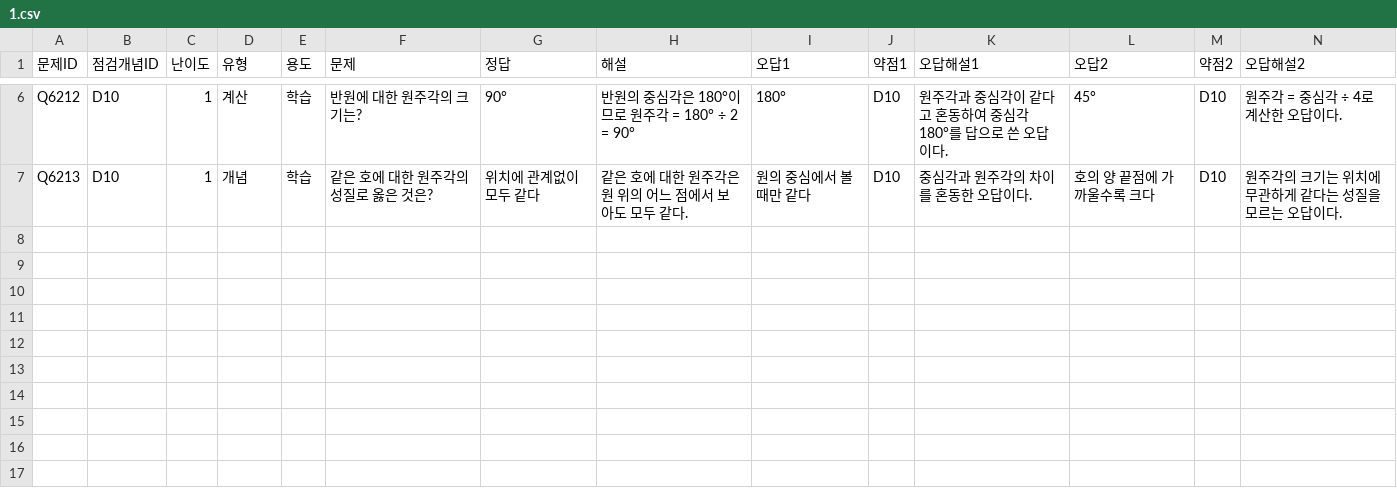
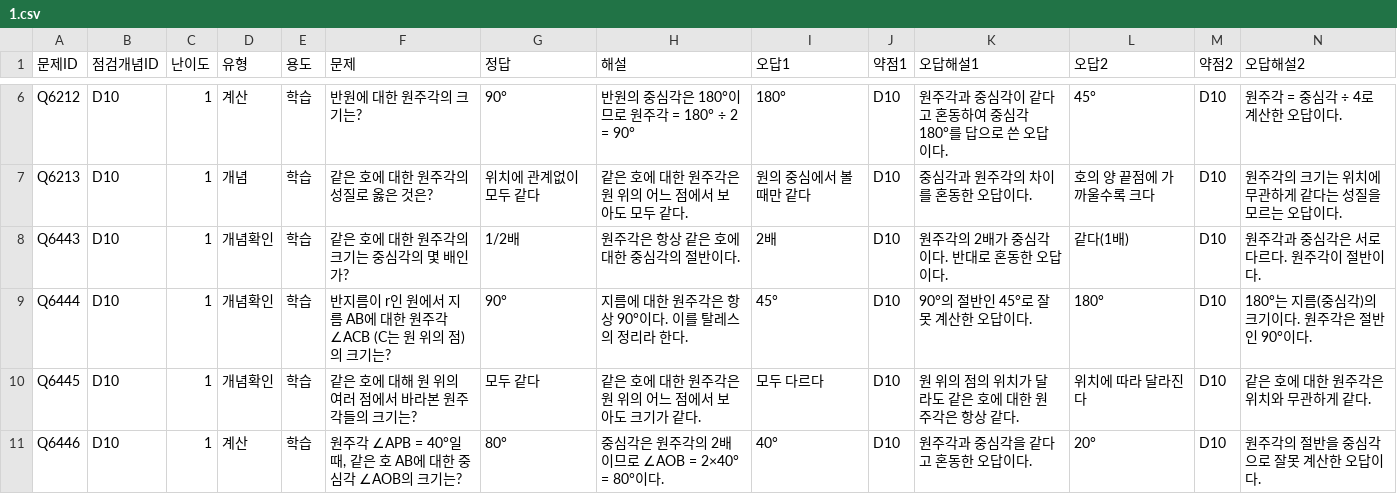
Before and after one commit to wataryu00-boop/math-diagnostic, a CSV file: problems/D10/1.csv, drawn as a sheet; only a part is shown, gaps mark what is left out; rows hold the shown columns only; the diff names each change by its address in the sheet, - before the commit and + after, or states it on an @@ line.

```diff
--- a/problems/D10/1.csv
+++ b/problems/D10/1.csv
+row 8: Q6443 | D10 | 1 | 개념확인 | 학습 | 같은 호에 대한 원주각의 크기는 중심각의 몇 배인가? | 1/2배 | 원주각은 항상 같은 호에 대한 중심각의 절반이다. | 2배 | D10 | 원주각의 2배가 중심각이다. 반대로 혼동한 오답이다. | 같다(1배) | D10 | 원주각과 중심각은 서로 다르다. 원주각이 절반이다.
+row 9: Q6444 | D10 | 1 | 개념확인 | 학습 | 반지름이 r인 원에서 지름 AB에 대한 원주각 ∠ACB (C는 원 위의 점)의 크기는? | 90° | 지름에 대한 원주각은 항상 90°이다. 이를 탈레스의 정리라 한다. | 45° | D10 | 90°의 절반인 45°로 잘못 계산한 오답이다. | 180° | D10 | 180°는 지름(중심각)의 크기이다. 원주각은 절반인 90°이다.
+row 10: Q6445 | D10 | 1 | 개념확인 | 학습 | 같은 호에 대해 원 위의 여러 점에서 바라본 원주각들의 크기는? | 모두 같다 | 같은 호에 대한 원주각은 원 위의 어느 점에서 보아도 크기가 같다. | 모두 다르다 | D10 | 원 위의 점의 위치가 달라도 같은 호에 대한 원주각은 항상 같다. | 위치에 따라 달라진다 | D10 | 같은 호에 대한 원주각은 위치와 무관하게 같다.
+row 11: Q6446 | D10 | 1 | 계산 | 학습 | 원주각 ∠APB = 40°일 때, 같은 호 AB에 대한 중심각 ∠AOB의 크기는? | 80° | 중심각은 원주각의 2배이므로 ∠AOB = 2×40° = 80°이다. | 40° | D10 | 원주각과 중심각을 같다고 혼동한 오답이다. | 20° | D10 | 원주각의 절반을 중심각으로 잘못 계산한 오답이다.
```
Also changed, not shown: problems/D09/1.csv, problems/D10/2.csv, 16 other files.
